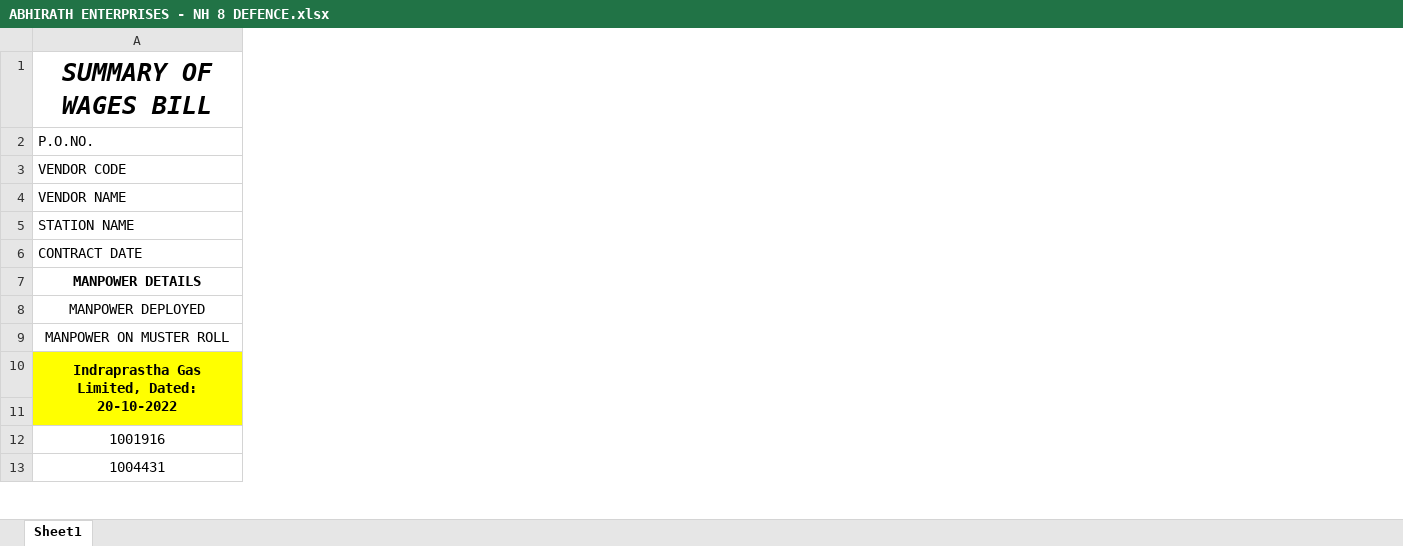
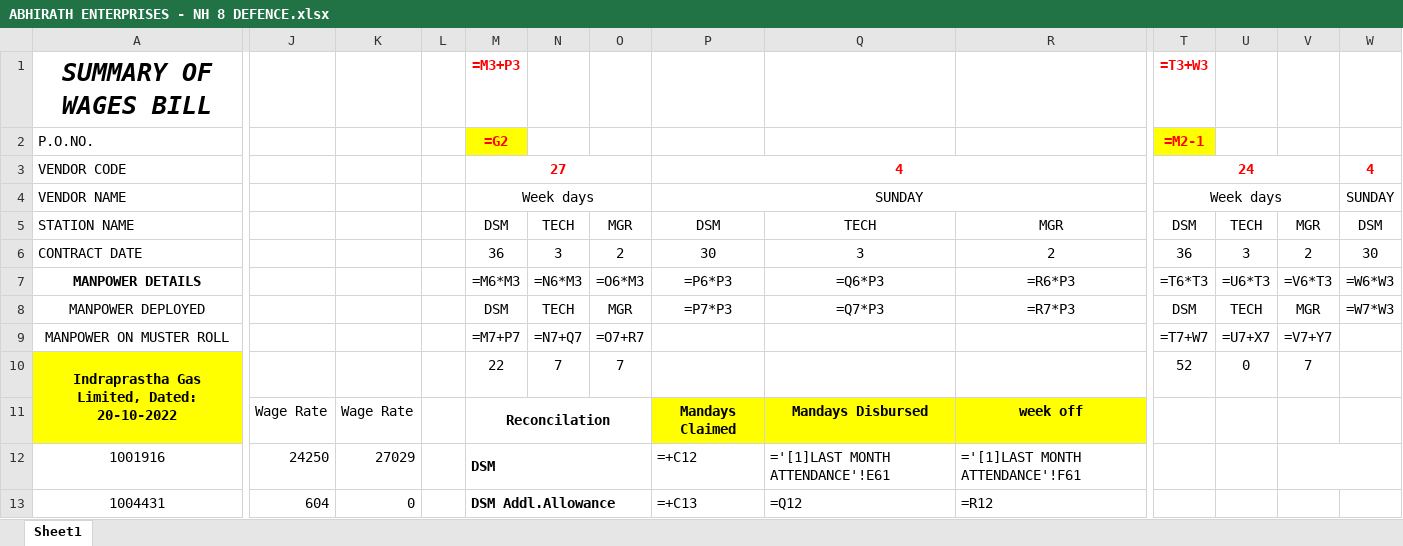
Before and after one commit to sahil82764/hrManagementSystem, an Excel workbook: Bills/2023/3/ABHIRATH ENTERPRISES - NH 8 DEFENCE.xlsx, sheet Sheet1, drawn as a sheet; only a part is shown, gaps mark what is left out; values as stored, in another font and other column widths than the file's, no borders; formulas without a stored value are shown as written; the diff covers the shown part only; the diff names each change by its address in the sheet, - before the commit and + after, or states it on an @@ line.

```diff
--- a/Bills/2023/3/ABHIRATH ENTERPRISES - NH 8 DEFENCE.xlsx (sheet Sheet1)
+++ b/Bills/2023/3/ABHIRATH ENTERPRISES - NH 8 DEFENCE.xlsx (sheet Sheet1)
+column J, rows 11-13: Wage Rate | 24250 | 604
+column K, rows 11-13: Wage Rate | 27029 | 0
+column L, empty
+column M, rows 1-13: =M3+P3 | =G2 | 27 | Week days | DSM | 36 | =M6*M3 | DSM | =M7+P7 | 22 | Reconcilation | DSM | DSM Addl.Allowance
+column N, rows 5-10: TECH | 3 | =N6*M3 | TECH | =N7+Q7 | 7
+column O, rows 5-10: MGR | 2 | =O6*M3 | MGR | =O7+R7 | 7
+column P, rows 3-13: 4 | SUNDAY | DSM | 30 | =P6*P3 | =P7*P3 |  |  | Mandays Claimed | =+C12 | =+C13
+column Q, rows 5-13: TECH | 3 | =Q6*P3 | =Q7*P3 |  |  | Mandays Disbursed | ='[1]LAST MONTH ATTENDANCE'!E61 | =Q12
+column R, rows 5-13: MGR | 2 | =R6*P3 | =R7*P3 |  |  | week off | ='[1]LAST MONTH ATTENDANCE'!F61 | =R12
+column T, rows 1-10: =T3+W3 | =M2-1 | 24 | Week days | DSM | 36 | =T6*T3 | DSM | =T7+W7 | 52
+column U, rows 5-10: TECH | 3 | =U6*T3 | TECH | =U7+X7 | 0
+column V, rows 5-10: MGR | 2 | =V6*T3 | MGR | =V7+Y7 | 7
+column W, rows 3-8: 4 | SUNDAY | DSM | 30 | =W6*W3 | =W7*W3
```
Also changed, not shown: 7 added rows, 3 added columns, 116 edited cells, cell formats and merged cells elsewhere in this sheet, Mandays/Active/2023/3/ABHIRATH ENTERPRISES - NH 8 DEFENCE.xlsx, 13 other files.
